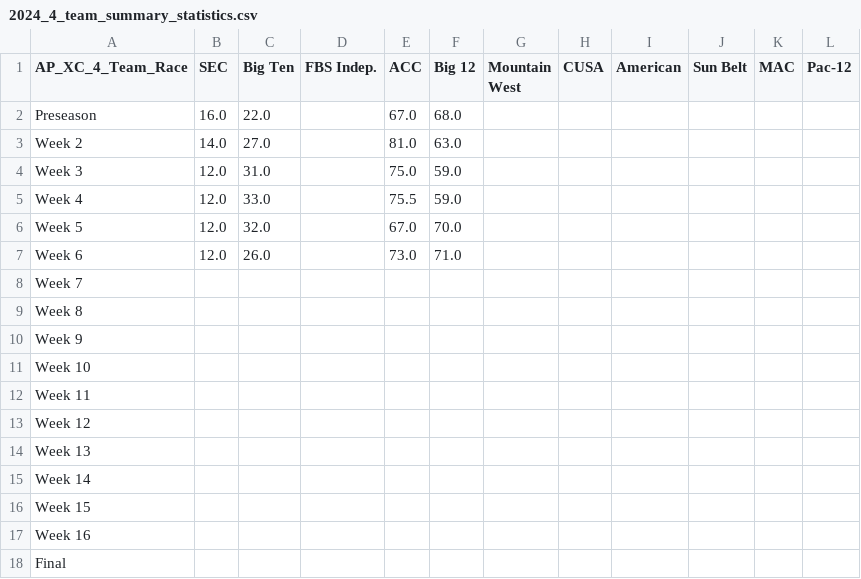
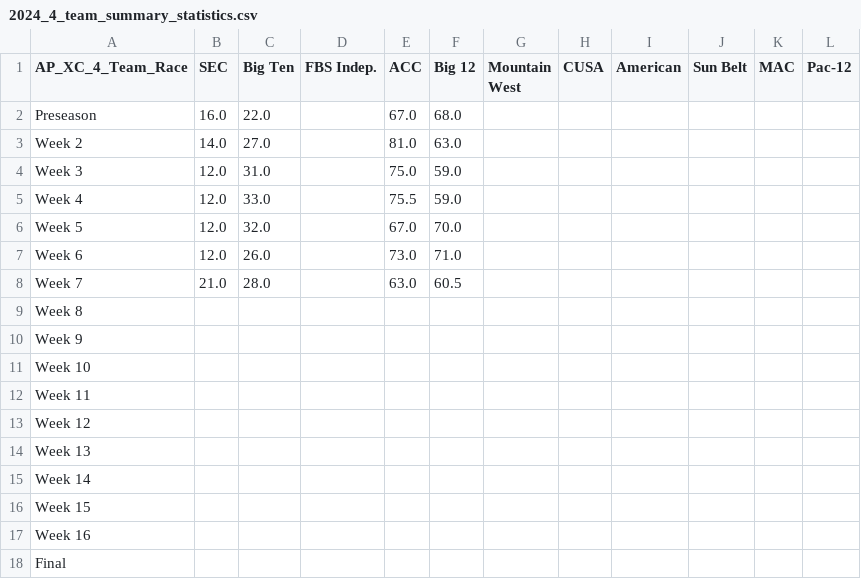
Before and after one commit to cooperjaXC/ap-cfb-xc, a CSV file: data/2024/4_team/2024_4_team_summary_statistics.csv, drawn as a sheet.

Commit message:
Add Week 7 2024 data.

```diff
--- a/data/2024/4_team/2024_4_team_summary_statistics.csv
+++ b/data/2024/4_team/2024_4_team_summary_statistics.csv
@@ -7,3 +7,3 @@ Week 5,12.0,32.0,,67.0,70.0,,,,,,
 Week 6,12.0,26.0,,73.0,71.0,,,,,,
-Week 7,,,,,,,,,,,
+Week 7,21.0,28.0,,63.0,60.5,,,,,,
 Week 8,,,,,,,,,,,
```
Also changed, not shown: data/2024/5_team/2024_5_team_summary_statistics.csv, 2 other files.
